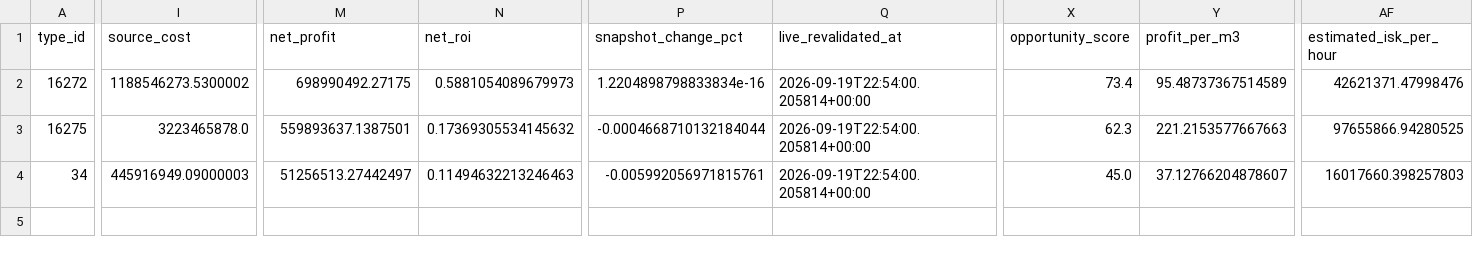
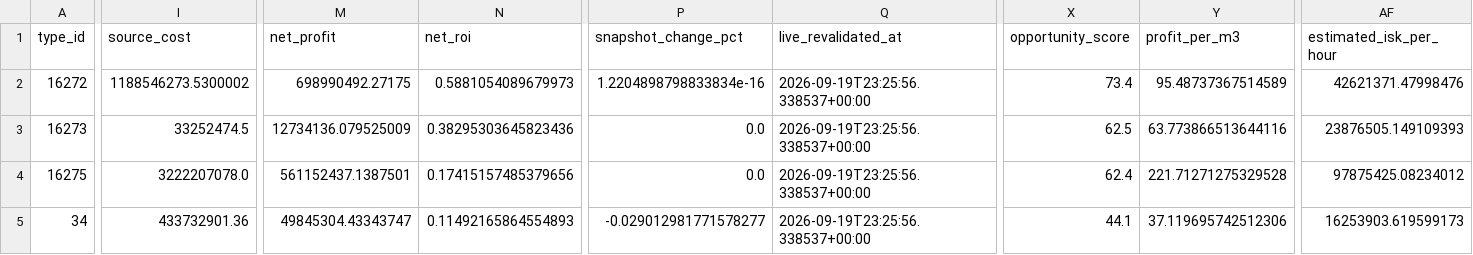
Before and after one commit to samson8964/chatgpt-eve, a CSV file: results/latest/four_h_to_jita_buy.csv, drawn as a sheet; only a part is shown, gaps mark what is left out; addresses are those after the commit; rows hold the shown columns only; the diff covers the shown part only; the diff names each change by its address in the sheet, - before the commit and + after, or states it on an @@ line.

```diff
--- a/results/latest/four_h_to_jita_buy.csv
+++ b/results/latest/four_h_to_jita_buy.csv
-Q2 (live_revalidated_at): 2026-09-19T22:54:00.205814+00:00
+Q2 (live_revalidated_at): 2026-09-19T23:25:56.338537+00:00
+row 3: 16273 | 33252474.5 | 12734136.079525009 | 0.38295303645823436 | 0.0 | 2026-09-19T23:25:56.338537+00:00 | 62.5 | 63.773866513644116 | 23876505.149109393
-I4 (source_cost): 3223465878.0
+I4 (source_cost): 3222207078.0
-M4 (net_profit): 559893637.1387501
+M4 (net_profit): 561152437.1387501
-N4 (net_roi): 0.17369305534145632
+N4 (net_roi): 0.17415157485379656
-P4 (snapshot_change_pct): -0.0004668710132184044
+P4 (snapshot_change_pct): 0.0
-Q4:Q5 (live_revalidated_at): 2026-09-19T22:54:00.205814+00:00
+Q4:Q5 (live_revalidated_at): 2026-09-19T23:25:56.338537+00:00
-X4 (opportunity_score): 62.3
+X4 (opportunity_score): 62.4
-Y4 (profit_per_m3): 221.2153577667663
+Y4 (profit_per_m3): 221.71271275329528
-AF4 (estimated_isk_per_hour): 97655866.94280525
+AF4 (estimated_isk_per_hour): 97875425.08234012
-I5 (source_cost): 445916949.09000003
+I5 (source_cost): 433732901.36
-M5 (net_profit): 51256513.27442497
+M5 (net_profit): 49845304.43343747
-N5 (net_roi): 0.11494632213246463
+N5 (net_roi): 0.11492165864554893
-P5 (snapshot_change_pct): -0.005992056971815761
+P5 (snapshot_change_pct): -0.029012981771578277
-X5 (opportunity_score): 45.0
+X5 (opportunity_score): 44.1
-Y5 (profit_per_m3): 37.12766204878607
+Y5 (profit_per_m3): 37.119695742512306
-AF5 (estimated_isk_per_hour): 16017660.398257803
+AF5 (estimated_isk_per_hour): 16253903.619599173
```
Also changed, not shown: 10 edited cells elsewhere in this file, results/latest/all_executable_scored.csv, results/latest/excluded.csv, 17 other files.
